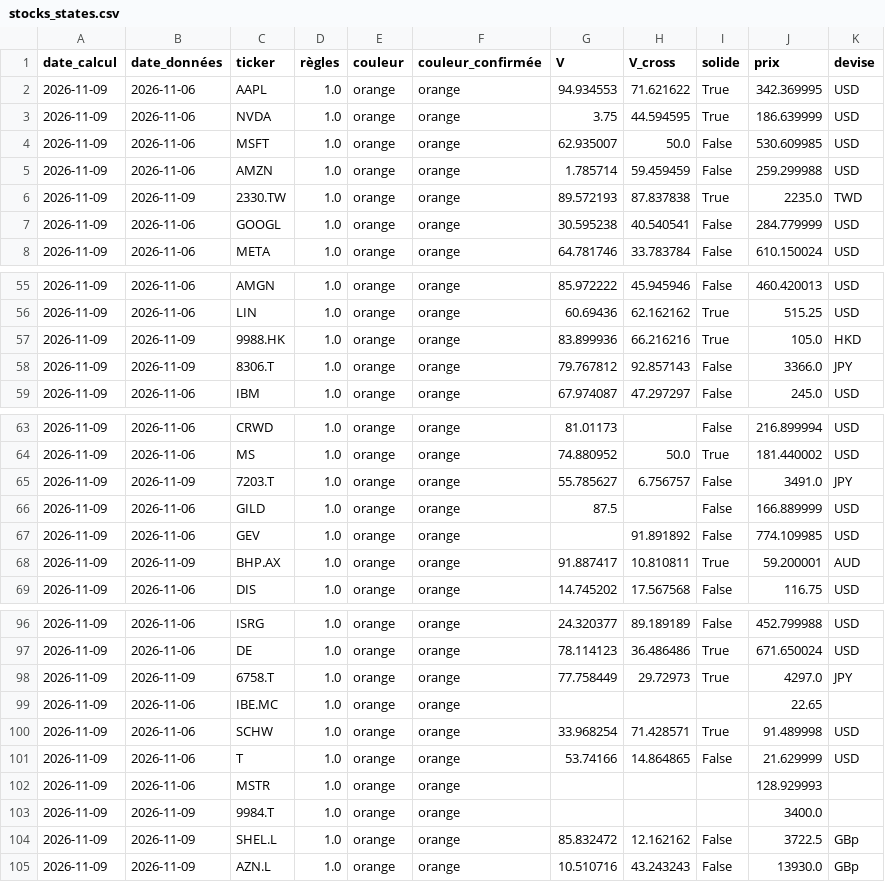
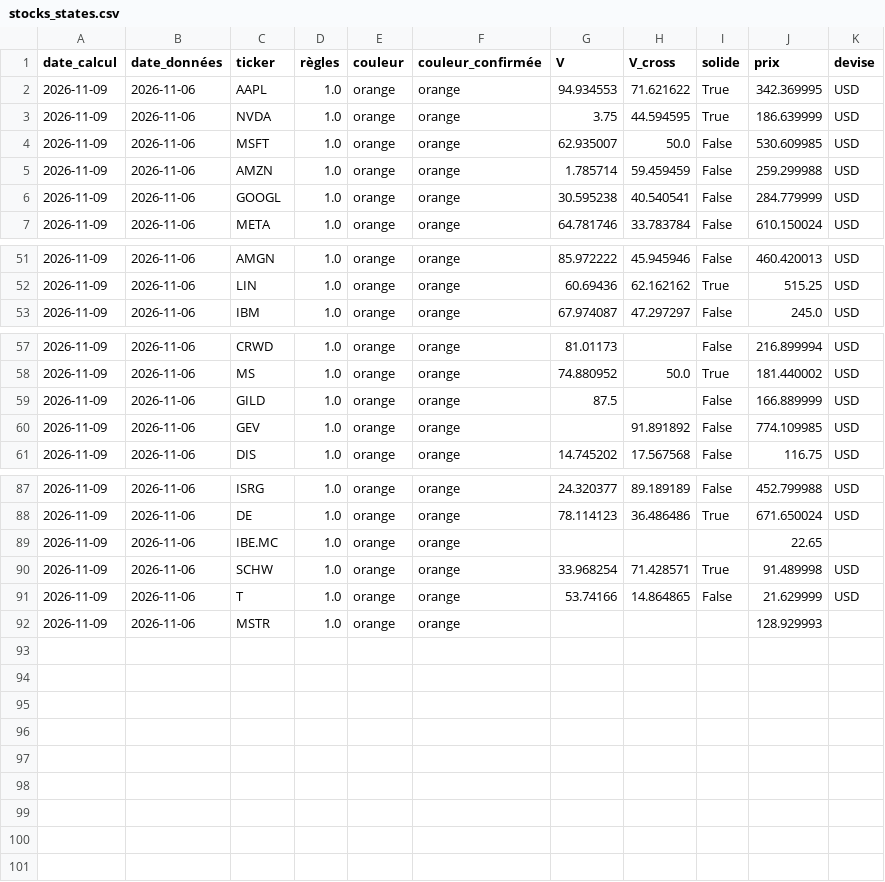
Before and after one commit to tanguyroc/feux-tricolores, a CSV file: history/stocks_states.csv, drawn as a sheet; only a part is shown, gaps mark what is left out; the diff covers the shown part only; the diff names each change by its address in the sheet, - before the commit and + after, or states it on an @@ line.

```diff
--- a/history/stocks_states.csv
+++ b/history/stocks_states.csv
-row 6: 2026-11-09 | 2026-11-09 | 2330.TW | 1.0 | orange | orange | 89.572193 | 87.837838 | True | 2235.0 | TWD
-row 57: 2026-11-09 | 2026-11-09 | 9988.HK | 1.0 | orange | orange | 83.899936 | 66.216216 | True | 105.0 | HKD
-row 58: 2026-11-09 | 2026-11-09 | 8306.T | 1.0 | orange | orange | 79.767812 | 92.857143 | False | 3366.0 | JPY
-row 65: 2026-11-09 | 2026-11-09 | 7203.T | 1.0 | orange | orange | 55.785627 | 6.756757 | False | 3491.0 | JPY
-row 68: 2026-11-09 | 2026-11-09 | BHP.AX | 1.0 | orange | orange | 91.887417 | 10.810811 | True | 59.200001 | AUD
-row 98: 2026-11-09 | 2026-11-09 | 6758.T | 1.0 | orange | orange | 77.758449 | 29.72973 | True | 4297.0 | JPY
-row 103: 2026-11-09 | 2026-11-09 | 9984.T | 1.0 | orange | orange |  |  |  | 3400.0
-row 104: 2026-11-09 | 2026-11-09 | SHEL.L | 1.0 | orange | orange | 85.832472 | 12.162162 | False | 3722.5 | GBp
-row 105: 2026-11-09 | 2026-11-09 | AZN.L | 1.0 | orange | orange | 10.510716 | 43.243243 | False | 13930.0 | GBp
```
Also changed, not shown: 4 removed rows elsewhere in this file, history/states.csv, 2 other files.
